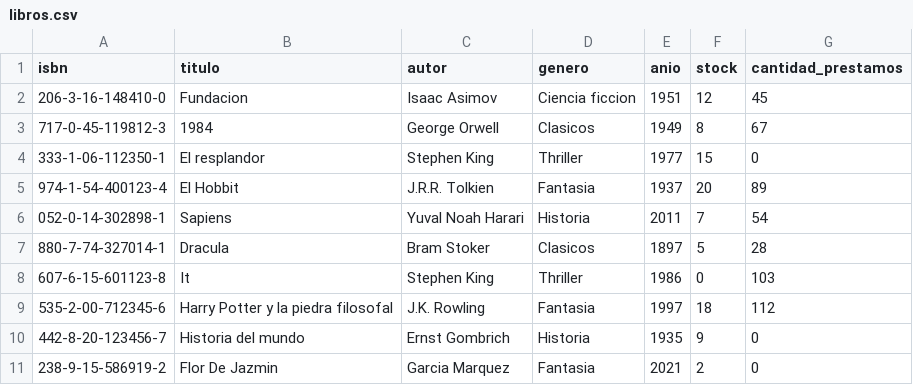
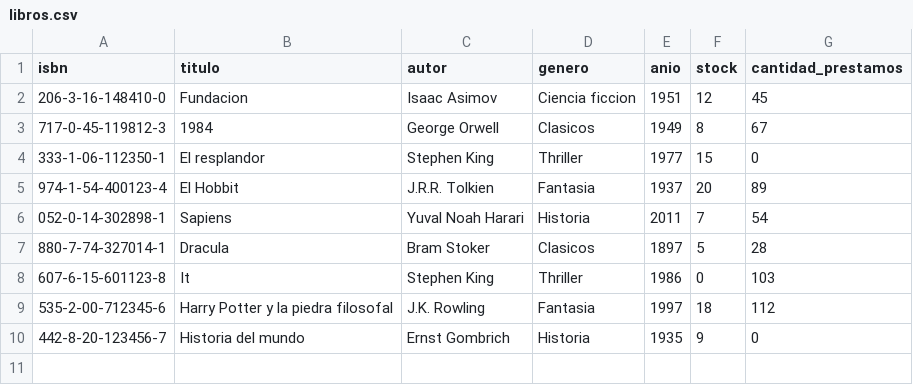
Before and after one commit to MicaSilvestre/programacion-2026, a CSV file: parcial_dos/libros.csv, drawn as a sheet.

Commit message:
Correccion

```diff
--- a/parcial_dos/libros.csv
+++ b/parcial_dos/libros.csv
@@ -10,2 +10 @@ isbn,titulo,autor,genero,anio,stock,cantidad_prestamos
 442-8-20-123456-7,Historia del mundo,Ernst Gombrich,Historia,1935,9,0
-238-9-15-586919-2,Flor De Jazmin,Garcia Marquez,Fantasia,2021,2,0
```
